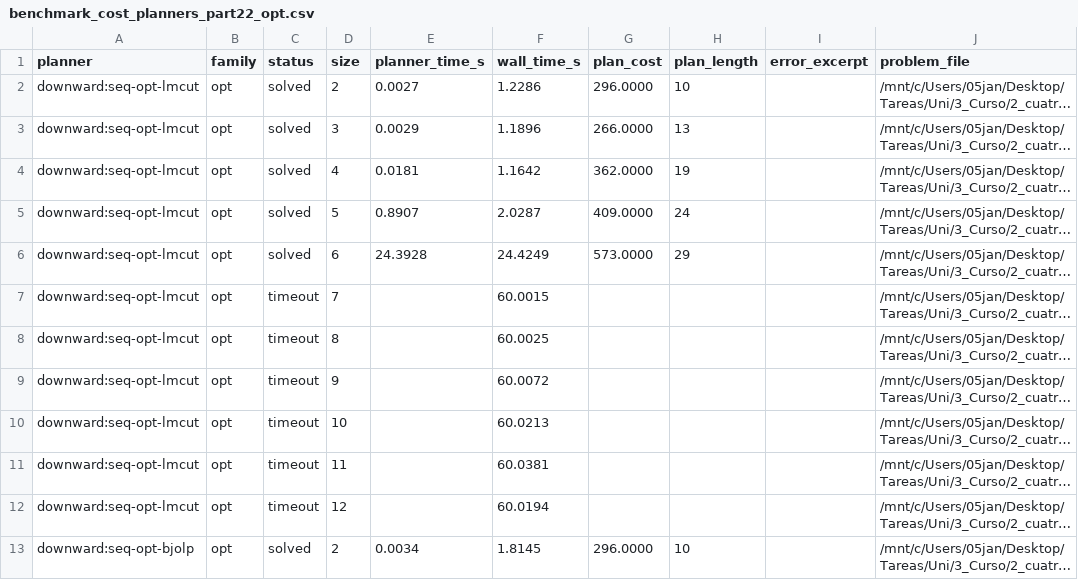
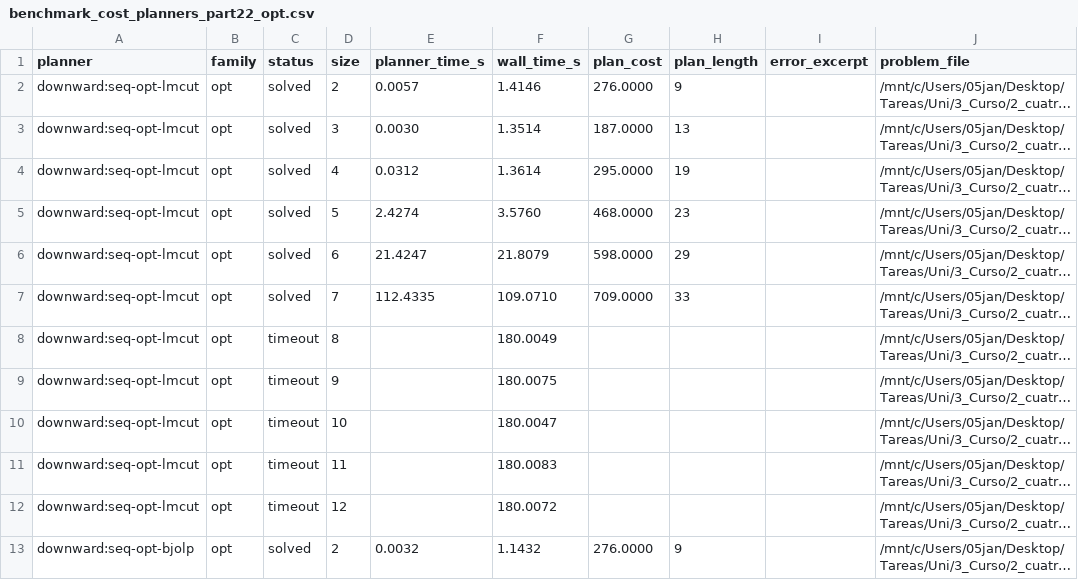
Before and after one commit to aferamb/Planning-practice, a CSV file: parte2/results/benchmark_cost_planners_part22_opt.csv, drawn as a sheet; only a part is shown; long unchanged cells end in …; the diff covers the shown part only; the diff names each change by its address in the sheet, - before the commit and + after, or states it on an @@ line.

```diff
--- a/parte2/results/benchmark_cost_planners_part22_opt.csv
+++ b/parte2/results/benchmark_cost_planners_part22_opt.csv
-E2 (planner_time_s): 0.0027
+E2 (planner_time_s): 0.0057
-F2 (wall_time_s): 1.2286
+F2 (wall_time_s): 1.4146
-G2 (plan_cost): 296.0000
+G2 (plan_cost): 276.0000
-H2 (plan_length): 10
+H2 (plan_length): 9
-E3 (planner_time_s): 0.0029
+E3 (planner_time_s): 0.0030
-F3 (wall_time_s): 1.1896
+F3 (wall_time_s): 1.3514
-G3 (plan_cost): 266.0000
+G3 (plan_cost): 187.0000
-E4 (planner_time_s): 0.0181
+E4 (planner_time_s): 0.0312
-F4 (wall_time_s): 1.1642
+F4 (wall_time_s): 1.3614
-G4 (plan_cost): 362.0000
+G4 (plan_cost): 295.0000
-E5 (planner_time_s): 0.8907
+E5 (planner_time_s): 2.4274
-F5 (wall_time_s): 2.0287
+F5 (wall_time_s): 3.5760
-G5 (plan_cost): 409.0000
+G5 (plan_cost): 468.0000
-H5 (plan_length): 24
+H5 (plan_length): 23
-E6 (planner_time_s): 24.3928
+E6 (planner_time_s): 21.4247
-F6 (wall_time_s): 24.4249
+F6 (wall_time_s): 21.8079
-G6 (plan_cost): 573.0000
+G6 (plan_cost): 598.0000
-C7 (status): timeout
+C7 (status): solved
-E7 (planner_time_s): (empty)
+E7 (planner_time_s): 112.4335
-F7 (wall_time_s): 60.0015
+F7 (wall_time_s): 109.0710
-G7 (plan_cost): (empty)
+G7 (plan_cost): 709.0000
-H7 (plan_length): (empty)
+H7 (plan_length): 33
-F8 (wall_time_s): 60.0025
+F8 (wall_time_s): 180.0049
-F9 (wall_time_s): 60.0072
+F9 (wall_time_s): 180.0075
-F10 (wall_time_s): 60.0213
+F10 (wall_time_s): 180.0047
-F11 (wall_time_s): 60.0381
+F11 (wall_time_s): 180.0083
-F12 (wall_time_s): 60.0194
+F12 (wall_time_s): 180.0072
-E13 (planner_time_s): 0.0034
+E13 (planner_time_s): 0.0032
-F13 (wall_time_s): 1.8145
+F13 (wall_time_s): 1.1432
-G13 (plan_cost): 296.0000
+G13 (plan_cost): 276.0000
-H13 (plan_length): 10
+H13 (plan_length): 9
```
Also changed, not shown: 62 edited cells elsewhere in this file, parte2/results/benchmark_cost_planners_part22_all.csv, parte2/results/benchmark_cost_planners_part22_sat.csv, 15 other files.
